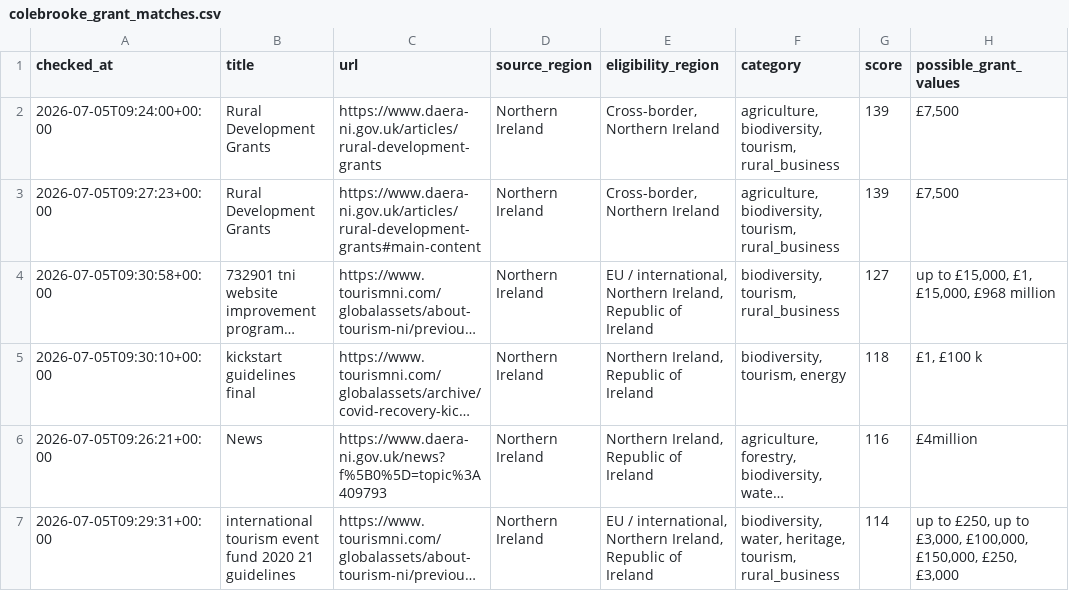
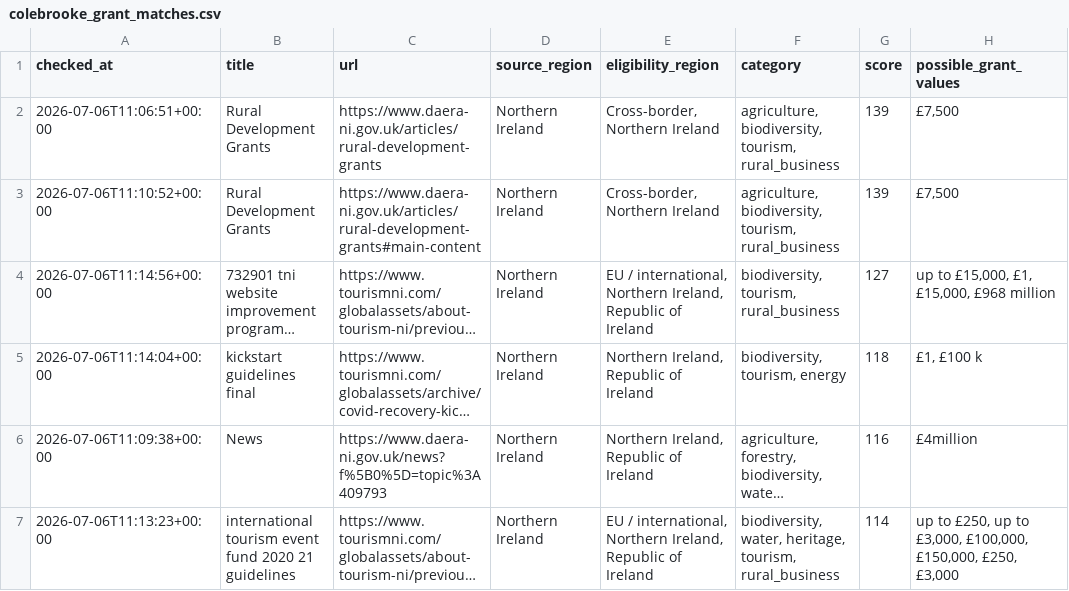
Before and after one commit to TaharusBrooke/BrockGrantFinder, a CSV file: colebrooke_grant_matches.csv, drawn as a sheet; only a part is shown; long unchanged cells end in …; the diff covers the shown part only; the diff names each change by its address in the sheet, - before the commit and + after, or states it on an @@ line.

```diff
--- a/colebrooke_grant_matches.csv
+++ b/colebrooke_grant_matches.csv
-A2 (checked_at): 2026-07-05T09:24:00+00:00
+A2 (checked_at): 2026-07-06T11:06:51+00:00
-A3 (checked_at): 2026-07-05T09:27:23+00:00
+A3 (checked_at): 2026-07-06T11:10:52+00:00
-A4 (checked_at): 2026-07-05T09:30:58+00:00
+A4 (checked_at): 2026-07-06T11:14:56+00:00
-A5 (checked_at): 2026-07-05T09:30:10+00:00
+A5 (checked_at): 2026-07-06T11:14:04+00:00
-A6 (checked_at): 2026-07-05T09:26:21+00:00
+A6 (checked_at): 2026-07-06T11:09:38+00:00
-A7 (checked_at): 2026-07-05T09:29:31+00:00
+A7 (checked_at): 2026-07-06T11:13:23+00:00
```
Also changed, not shown: 16 edited cells elsewhere in this file, grant_review_pages.csv.
